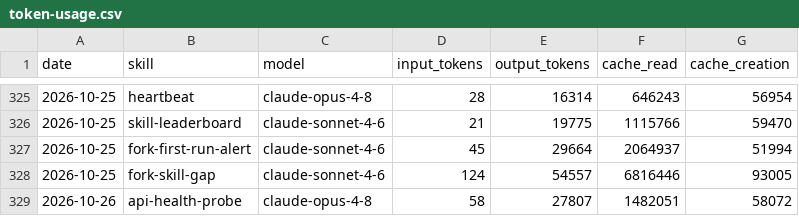
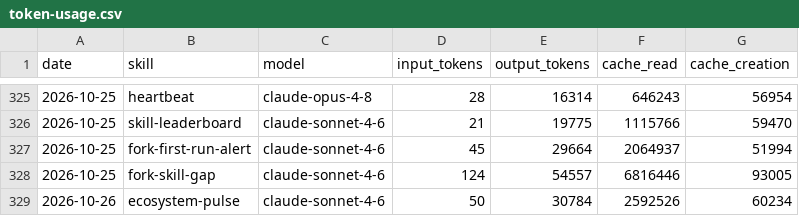
Before and after one commit to swarm-ai-research/aeon-atlas, a CSV file: memory/token-usage.csv, drawn as a sheet; only a part is shown, gaps mark what is left out.

Commit message:
chore(ecosystem-pulse): auto-commit 2026-10-26

```diff
--- a/memory/token-usage.csv
+++ b/memory/token-usage.csv
@@ -328,2 +328,2 @@ date,skill,model,input_tokens,output_tokens,cache_read,cache_creation
 2026-10-25,fork-skill-gap,claude-sonnet-4-6,124,54557,6816446,93005
-2026-10-26,api-health-probe,claude-opus-4-8,58,27807,1482051,58072
+2026-10-26,ecosystem-pulse,claude-sonnet-4-6,50,30784,2592526,60234
```
Also changed, not shown: 6 other files.
